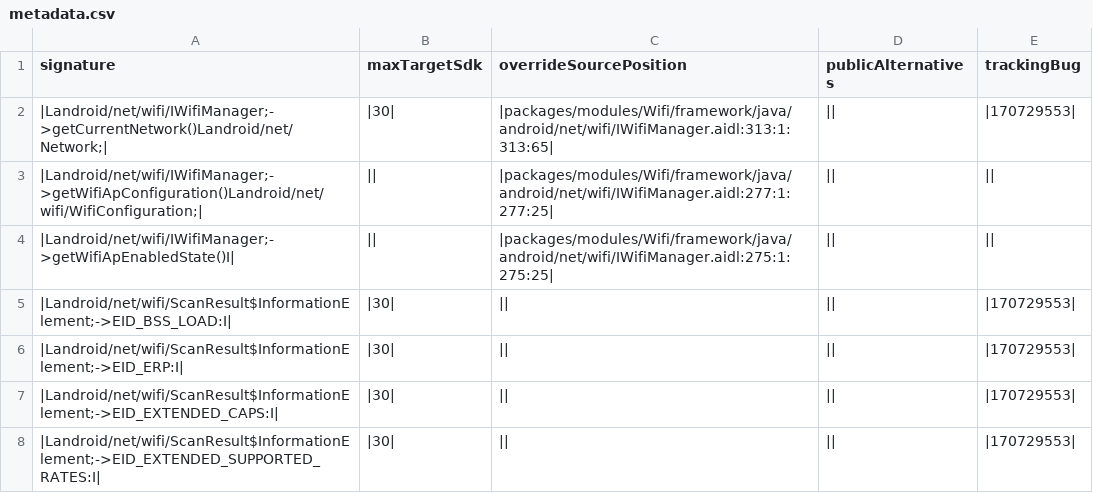
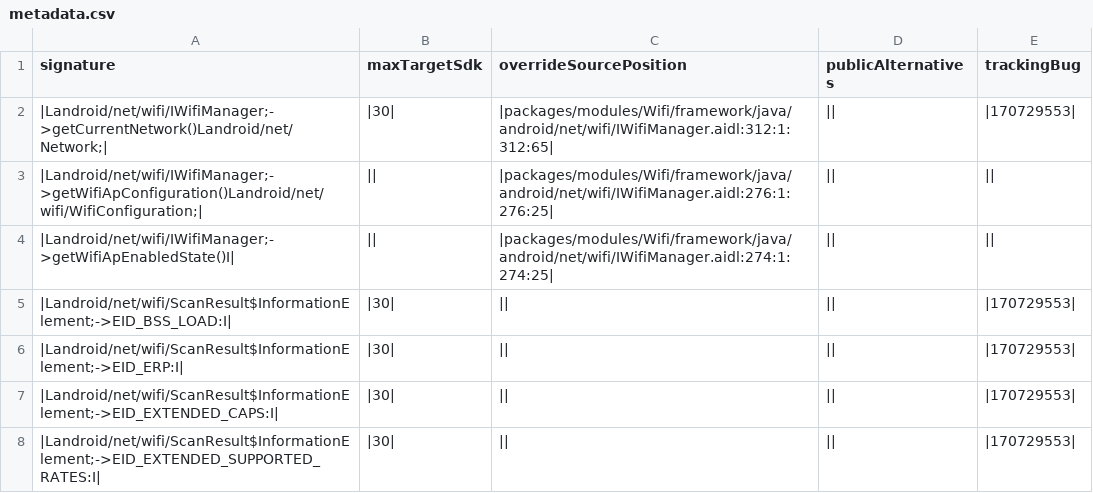
Before and after one commit to CodeLinaro-mirror/la_platform_prebuilts_module_sdk_Wifi, a CSV file: current/hiddenapi/metadata.csv, drawn as a sheet; only a part is shown.

```diff
--- a/current/hiddenapi/metadata.csv
+++ b/current/hiddenapi/metadata.csv
@@ -1,5 +1,5 @@
 signature,maxTargetSdk,overrideSourcePosition,publicAlternatives,trackingBug
-|Landroid/net/wifi/IWifiManager;->getCurrentNetwork()Landroid/net/Network;|,|30|,|packages/modules/Wifi/framework/java/android/net/wifi/IWifiManager.aidl:313:1:313:65|,||,|170729553|
-|Landroid/net/wifi/IWifiManager;->getWifiApConfiguration()Landroid/net/wifi/WifiConfiguration;|,||,|packages/modules/Wifi/framework/java/android/net/wifi/IWifiManager.aidl:277:1:277:25|,||,||
-|Landroid/net/wifi/IWifiManager;->getWifiApEnabledState()I|,||,|packages/modules/Wifi/framework/java/android/net/wifi/IWifiManager.aidl:275:1:275:25|,||,||
+|Landroid/net/wifi/IWifiManager;->getCurrentNetwork()Landroid/net/Network;|,|30|,|packages/modules/Wifi/framework/java/android/net/wifi/IWifiManager.aidl:312:1:312:65|,||,|170729553|
+|Landroid/net/wifi/IWifiManager;->getWifiApConfiguration()Landroid/net/wifi/WifiConfiguration;|,||,|packages/modules/Wifi/framework/java/android/net/wifi/IWifiManager.aidl:276:1:276:25|,||,||
+|Landroid/net/wifi/IWifiManager;->getWifiApEnabledState()I|,||,|packages/modules/Wifi/framework/java/android/net/wifi/IWifiManager.aidl:274:1:274:25|,||,||
 |Landroid/net/wifi/ScanResult$InformationElement;->EID_BSS_LOAD:I|,|30|,||,||,|170729553|
```
Also changed, not shown: current/hiddenapi/filtered-flags.csv, current/hiddenapi/filtered-stub-flags.csv, 11 other files.
